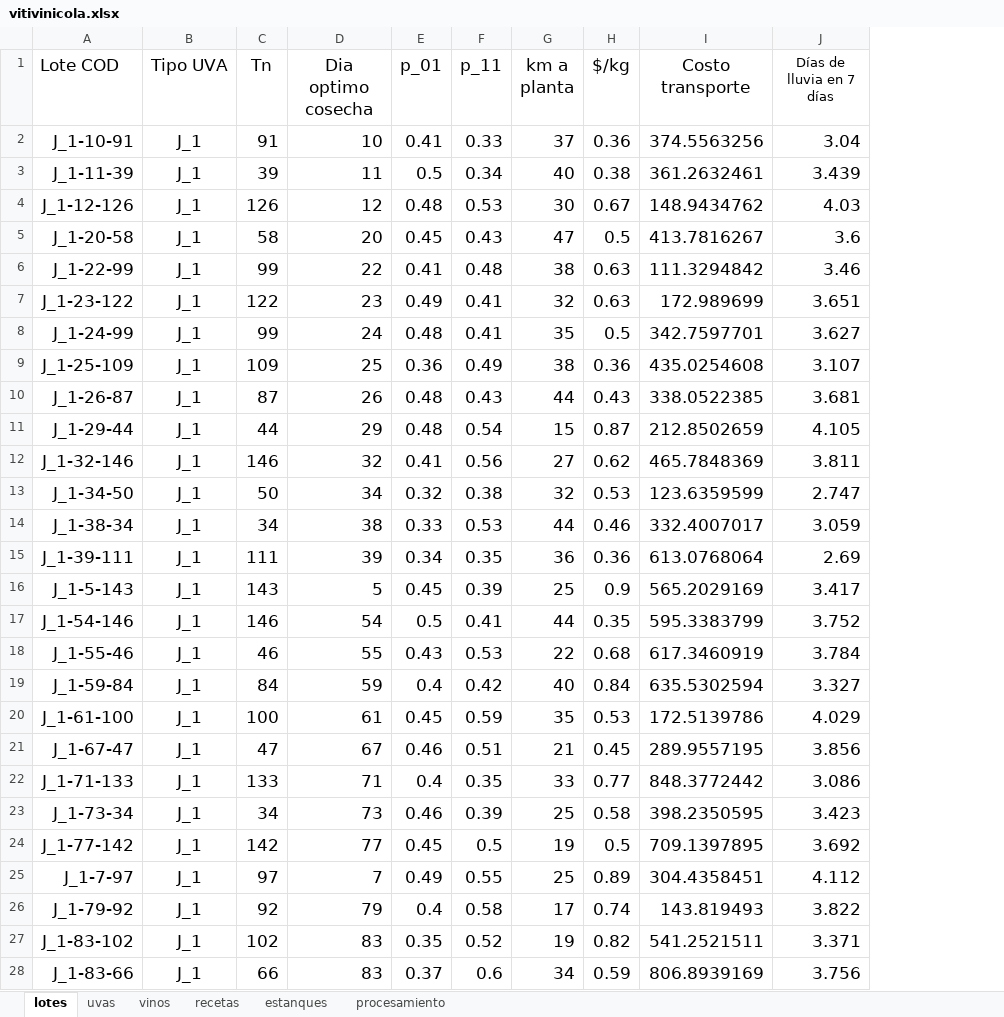
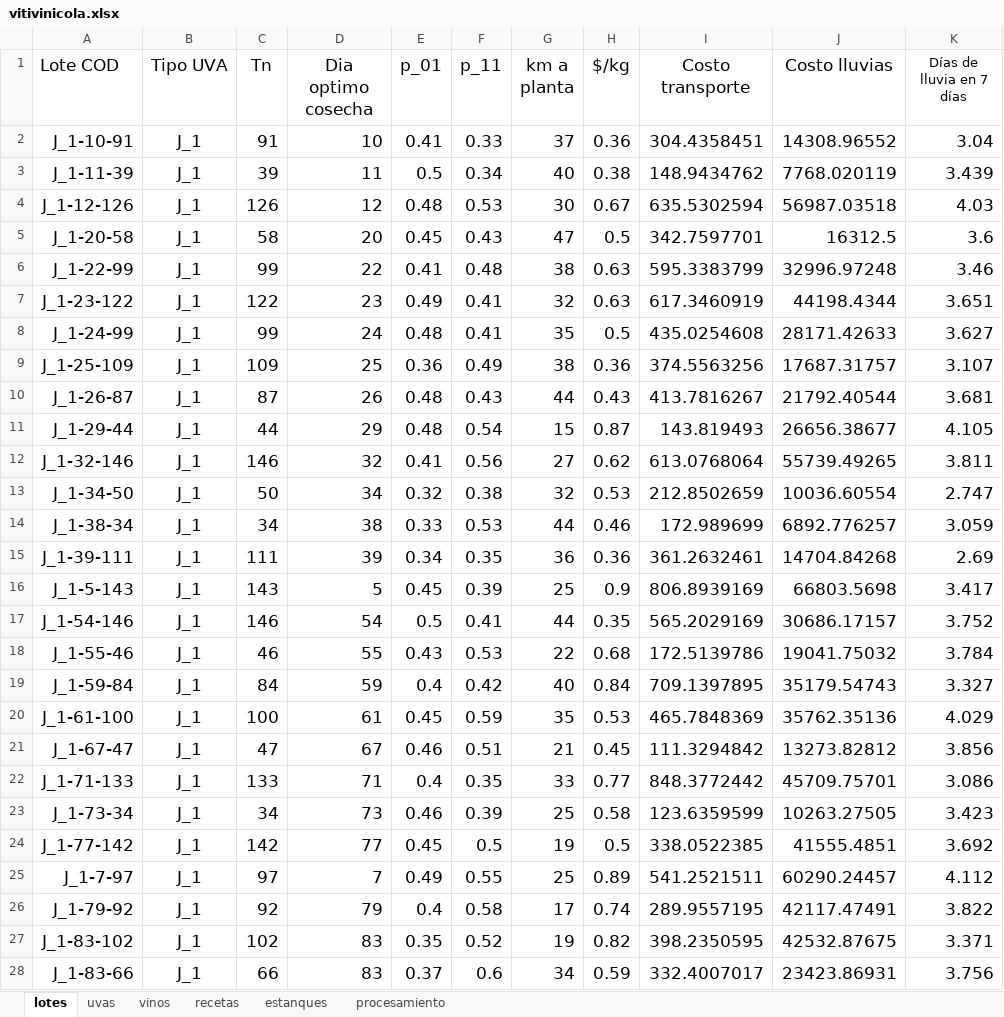
Before and after one commit to nfbalbontin/vitivinicola, an Excel workbook: docs/vitivinicola.xlsx, sheet lotes, drawn as a sheet; only a part is shown; values as stored, in another font and other column widths than the file's, no borders; the diff covers the shown part only; the diff names each change by its address in the sheet, - before the commit and + after, or states it on an @@ line.

Commit message:
costos lluvia

```diff
--- a/docs/vitivinicola.xlsx (sheet lotes)
+++ b/docs/vitivinicola.xlsx (sheet lotes)
+column J (Costo lluvias), rows 2-28: 14308.96552 | 7768.020119 | 56987.03518 | 16312.5 | 32996.97248 | 44198.4344 | 28171.42633 | 17687.31757 | 21792.40544 | 26656.38677 | 55739.49265 | 10036.60554 | 6892.776257 | 14704.84268 | 66803.5698 | 30686.17157 | 19041.75032 | 35179.54743 | 35762.35136 | 13273.82812 | 45709.75701 | 10263.27505 | 41555.4851 | 60290.24457 | 42117.47491 | 42532.87675 | 23423.86931
-I2 (Costo transporte): 374.5563256
+I2 (Costo transporte): 304.4358451
-I3 (Costo transporte): 361.2632461
+I3 (Costo transporte): 148.9434762
-I4 (Costo transporte): 148.9434762
+I4 (Costo transporte): 635.5302594
-I5 (Costo transporte): 413.7816267
+I5 (Costo transporte): 342.7597701
-I6 (Costo transporte): 111.3294842
+I6 (Costo transporte): 595.3383799
-I7 (Costo transporte): 172.989699
+I7 (Costo transporte): 617.3460919
-I8 (Costo transporte): 342.7597701
+I8 (Costo transporte): 435.0254608
-I9 (Costo transporte): 435.0254608
+I9 (Costo transporte): 374.5563256
-I10 (Costo transporte): 338.0522385
+I10 (Costo transporte): 413.7816267
-I11 (Costo transporte): 212.8502659
+I11 (Costo transporte): 143.819493
-I12 (Costo transporte): 465.7848369
+I12 (Costo transporte): 613.0768064
-I13 (Costo transporte): 123.6359599
+I13 (Costo transporte): 212.8502659
-I14 (Costo transporte): 332.4007017
+I14 (Costo transporte): 172.989699
-I15 (Costo transporte): 613.0768064
+I15 (Costo transporte): 361.2632461
-I16 (Costo transporte): 565.2029169
+I16 (Costo transporte): 806.8939169
-I17 (Costo transporte): 595.3383799
+I17 (Costo transporte): 565.2029169
-I18 (Costo transporte): 617.3460919
+I18 (Costo transporte): 172.5139786
-I19 (Costo transporte): 635.5302594
+I19 (Costo transporte): 709.1397895
-I20 (Costo transporte): 172.5139786
+I20 (Costo transporte): 465.7848369
-I21 (Costo transporte): 289.9557195
+I21 (Costo transporte): 111.3294842
-I23 (Costo transporte): 398.2350595
+I23 (Costo transporte): 123.6359599
-I24 (Costo transporte): 709.1397895
+I24 (Costo transporte): 338.0522385
-I25 (Costo transporte): 304.4358451
+I25 (Costo transporte): 541.2521511
-I26 (Costo transporte): 143.819493
+I26 (Costo transporte): 289.9557195
-I27 (Costo transporte): 541.2521511
+I27 (Costo transporte): 398.2350595
-I28 (Costo transporte): 806.8939169
+I28 (Costo transporte): 332.4007017
```
Also changed, not shown: 211 edited cells elsewhere in this sheet, 2 other files.
